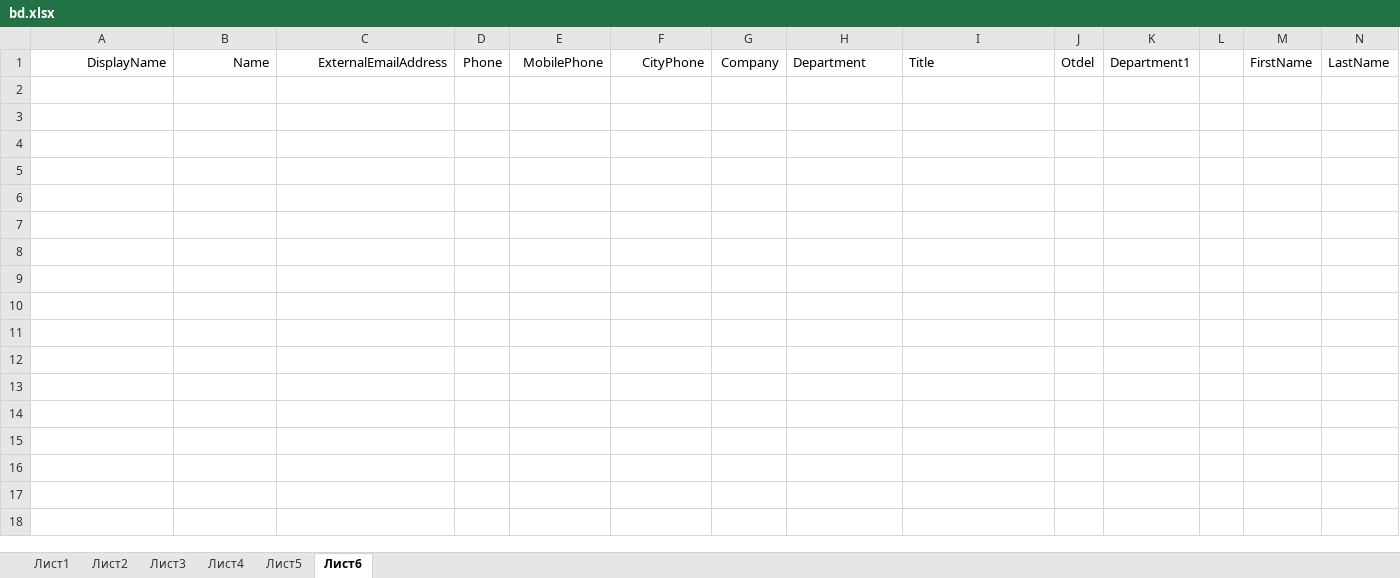
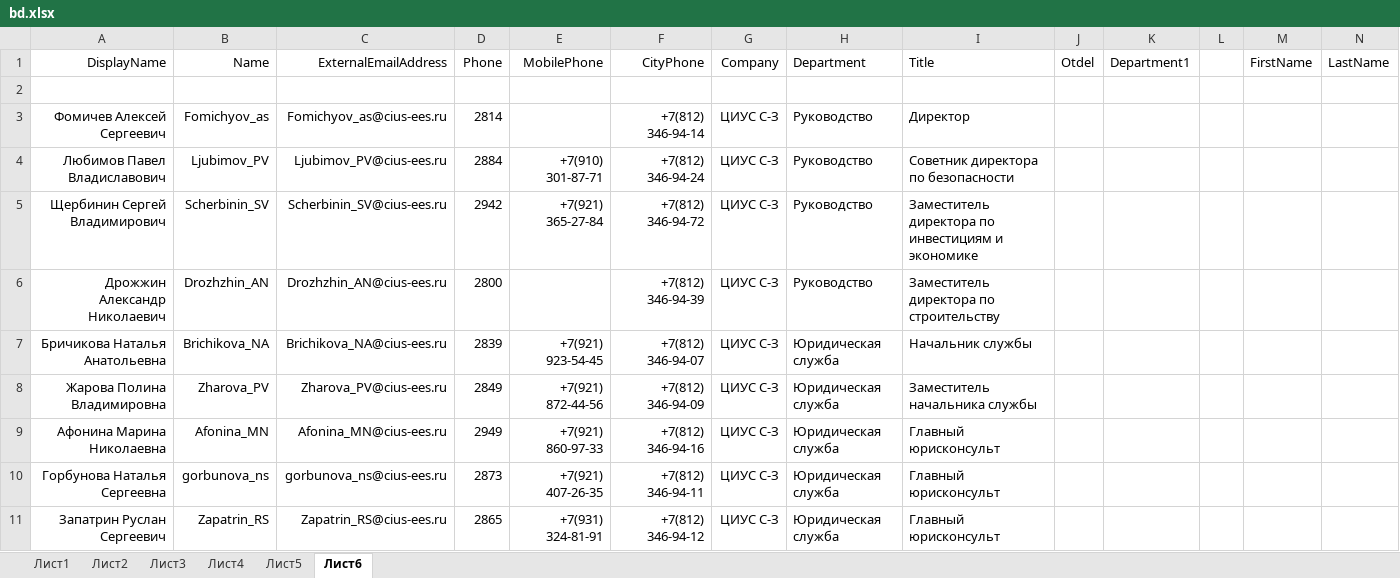
Before and after one commit to pfariseev/Sprkpmes, an Excel workbook: bd/bd.xlsx, sheet Лист6, drawn as a sheet; only a part is shown; values as stored, in another font and other column widths than the file's, no borders; rows hold the shown columns only; the diff covers the shown part only; the diff names each change by its address in the sheet, - before the commit and + after, or states it on an @@ line.

Commit message:
2025-11-01

```diff
--- a/bd/bd.xlsx (sheet Лист6)
+++ b/bd/bd.xlsx (sheet Лист6)
+row 2: (empty)
+row 3: Фомичев Алексей Сергеевич | Fomichyov_as | Fomichyov_as@cius-ees.ru | 2814 |  | +7(812) 346-94-14 | ЦИУС С-З | Руководство | Директор
+row 4: Любимов Павел Владиславович | Ljubimov_PV | Ljubimov_PV@cius-ees.ru | 2884 | +7(910) 301-87-71 | +7(812) 346-94-24 | ЦИУС С-З | Руководство | Советник директора по безопасности
+row 5: Щербинин Сергей Владимирович | Scherbinin_SV | Scherbinin_SV@cius-ees.ru | 2942 | +7(921) 365-27-84 | +7(812) 346-94-72 | ЦИУС С-З | Руководство | Заместитель директора по инвестициям и экономике
+row 6: Дрожжин Александр Николаевич | Drozhzhin_AN | Drozhzhin_AN@cius-ees.ru | 2800 |  | +7(812) 346-94-39 | ЦИУС С-З | Руководство | Заместитель директора по строительству
+row 7: Бричикова Наталья Анатольевна | Brichikova_NA | Brichikova_NA@cius-ees.ru | 2839 | +7(921) 923-54-45 | +7(812) 346-94-07 | ЦИУС С-З | Юридическая служба | Начальник службы
+row 8: Жарова Полина Владимировна | Zharova_PV | Zharova_PV@cius-ees.ru | 2849 | +7(921) 872-44-56 | +7(812) 346-94-09 | ЦИУС С-З | Юридическая служба | Заместитель начальника службы
+row 9: Афонина Марина Николаевна | Afonina_MN | Afonina_MN@cius-ees.ru | 2949 | +7(921) 860-97-33 | +7(812) 346-94-16 | ЦИУС С-З | Юридическая служба | Главный юрисконсульт
+row 10: Горбунова Наталья Сергеевна | gorbunova_ns | gorbunova_ns@cius-ees.ru | 2873 | +7(921) 407-26-35 | +7(812) 346-94-11 | ЦИУС С-З | Юридическая служба | Главный юрисконсульт
+row 11: Запатрин Руслан Сергеевич | Zapatrin_RS | Zapatrin_RS@cius-ees.ru | 2865 | +7(931) 324-81-91 | +7(812) 346-94-12 | ЦИУС С-З | Юридическая служба | Главный юрисконсульт
```
Also changed, not shown: 82 added rows elsewhere in this sheet.
